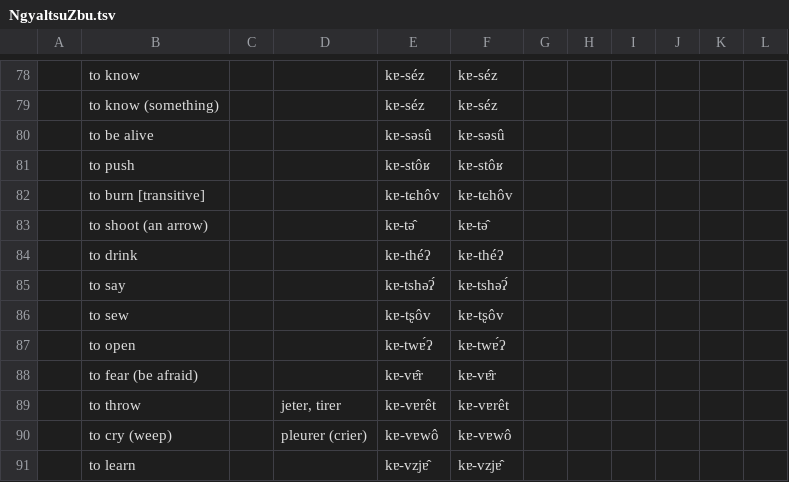
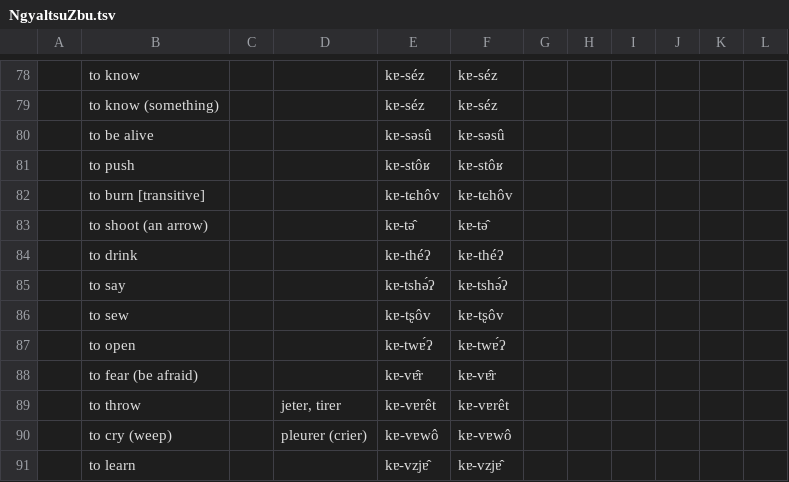
Before and after one commit to lexibank/lairgyalrong, a TSV file: raw/NgyaltsuZbu.tsv, drawn as a sheet; only a part is shown, gaps mark what is left out; the diff names each change by its address in the sheet, - before the commit and + after, or states it on an @@ line.

Commit message:
Update NgyaltsuZbu.tsv

```diff
--- a/raw/NgyaltsuZbu.tsv
+++ b/raw/NgyaltsuZbu.tsv
-E85: kɐ-tshəʔ́
+E85: kɐ-tshə́ʔ
-F85: kɐ-tshəʔ́
+F85: kɐ-tshə́ʔ
```
